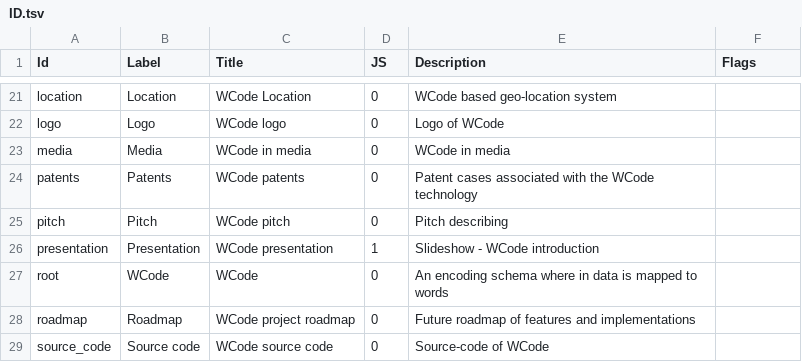
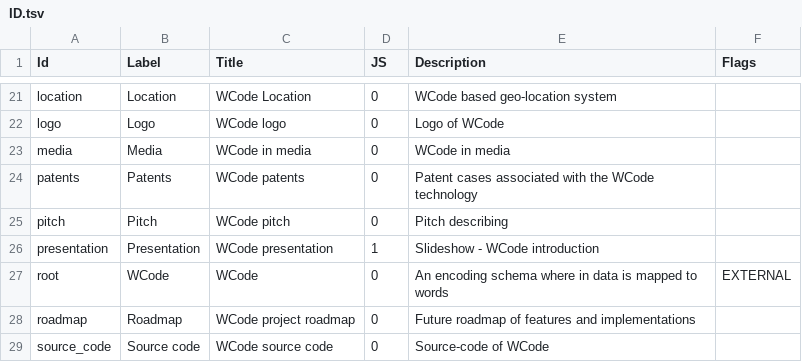
Before and after one commit to wcodes-org/web-site, a TSV file: Config/ID.tsv, drawn as a sheet; only a part is shown, gaps mark what is left out.

Commit message:
Route site to /about and set root as external web app
Move main WCode presentation to /about component, make Root.html an empty placeholder with EXTERNAL flag in ID.tsv, update header logo and slogan to link to / without XURL, and add App item in menu.

```diff
--- a/Config/ID.tsv
+++ b/Config/ID.tsv
@@ -26,3 +26,3 @@ pitch	Pitch	WCode pitch	0	Pitch describing
 presentation	Presentation	WCode presentation	1	Slideshow - WCode introduction
-root	WCode	WCode	0	An encoding schema where in data is mapped to words
+root	WCode	WCode	0	An encoding schema where in data is mapped to words	EXTERNAL
 roadmap	Roadmap	WCode project roadmap	0	Future roadmap of features and implementations
```
Also changed, not shown: 8 other files.
